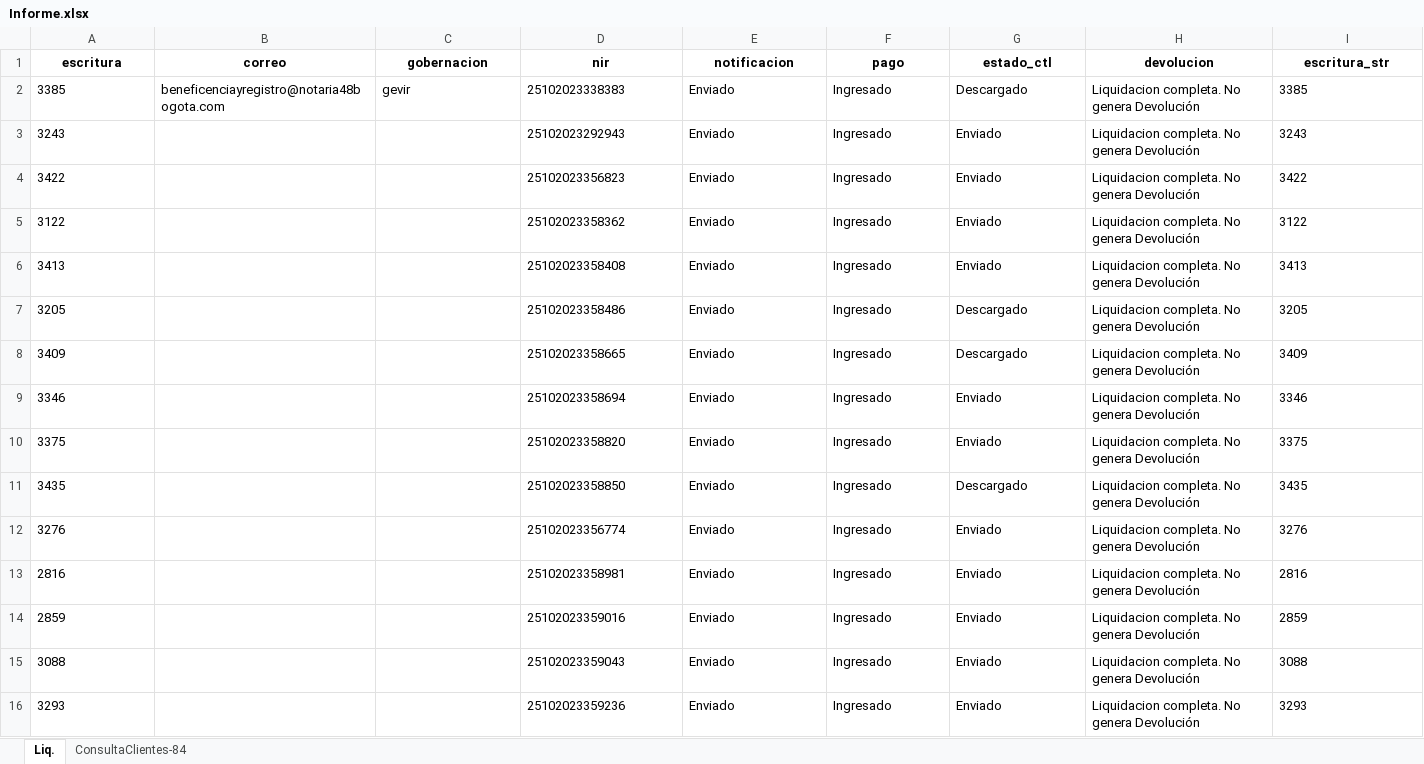
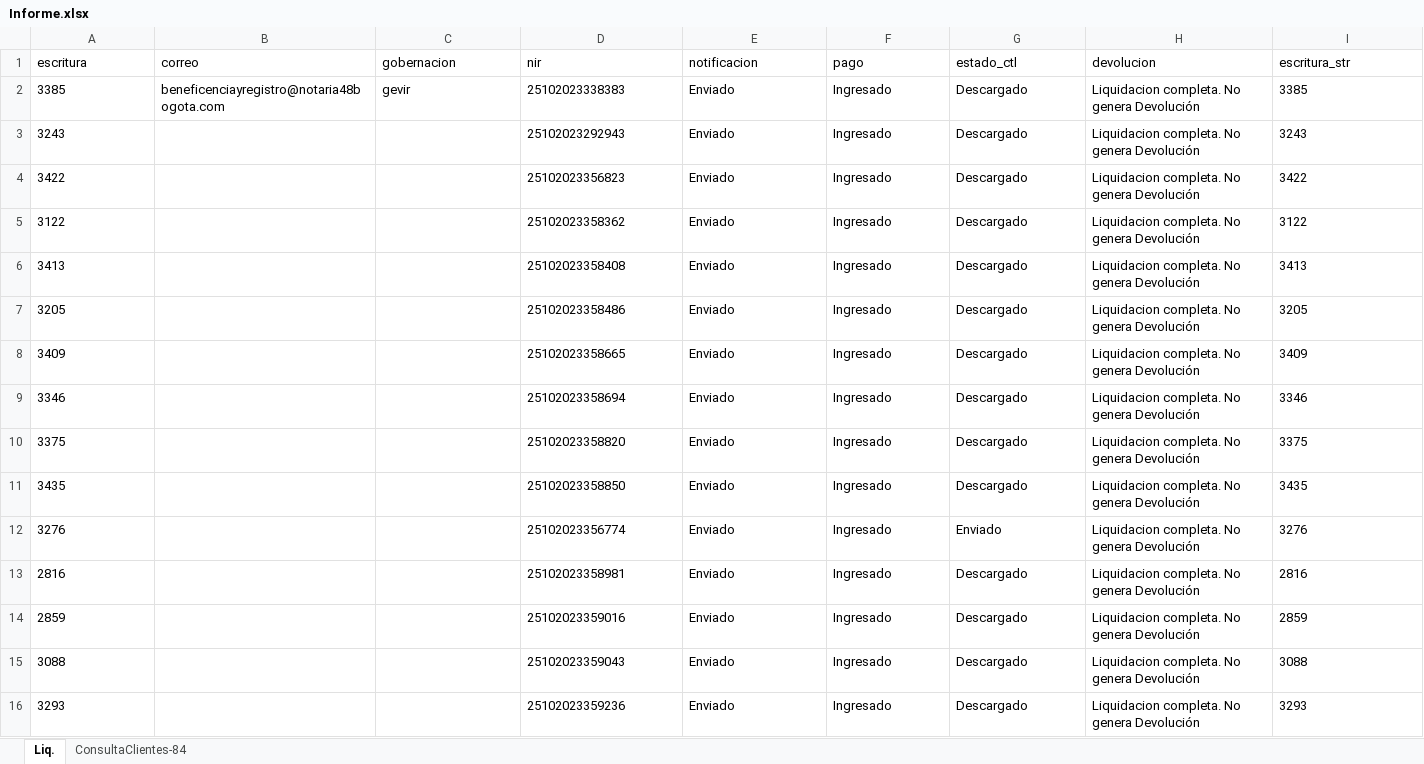
Before and after one commit to KrlitosProgramador/Proyecto_Notaria, an Excel workbook: Informe.xlsx, sheet Liq., drawn as a sheet; only a part is shown; values as stored, in another font and other column widths than the file's, no borders; the diff covers the shown part only; the diff names each change by its address in the sheet, - before the commit and + after, or states it on an @@ line.

```diff
--- a/Informe.xlsx (sheet Liq.)
+++ b/Informe.xlsx (sheet Liq.)
@@ A1:I1 bold: on → off, alignment: center → left @@
-G3:G6 (estado_ctl): Enviado
+G3:G6 (estado_ctl): Descargado
-G9:G10 (estado_ctl): Enviado
+G9:G10 (estado_ctl): Descargado
-G13:G16 (estado_ctl): Enviado
+G13:G16 (estado_ctl): Descargado
```
Also changed, not shown: 246 edited cells and cell formats elsewhere in this sheet, 3 other files.
